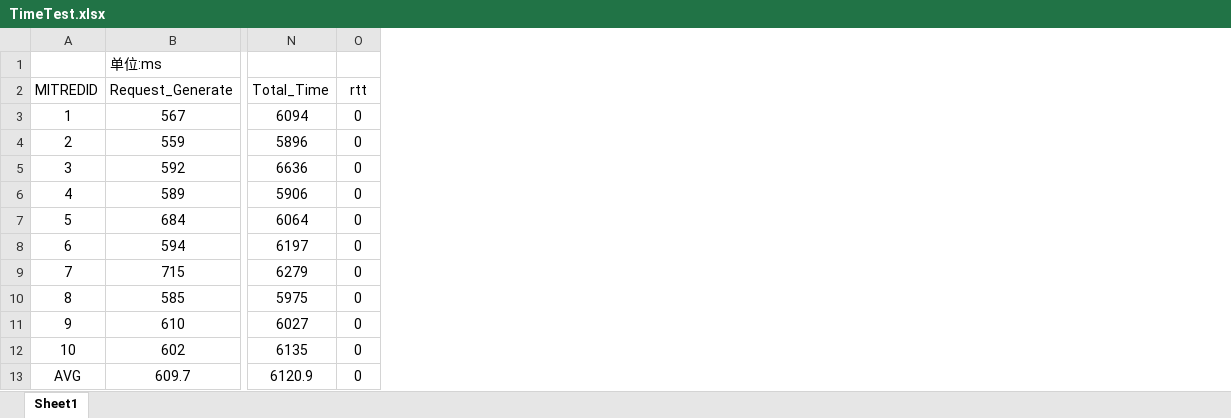
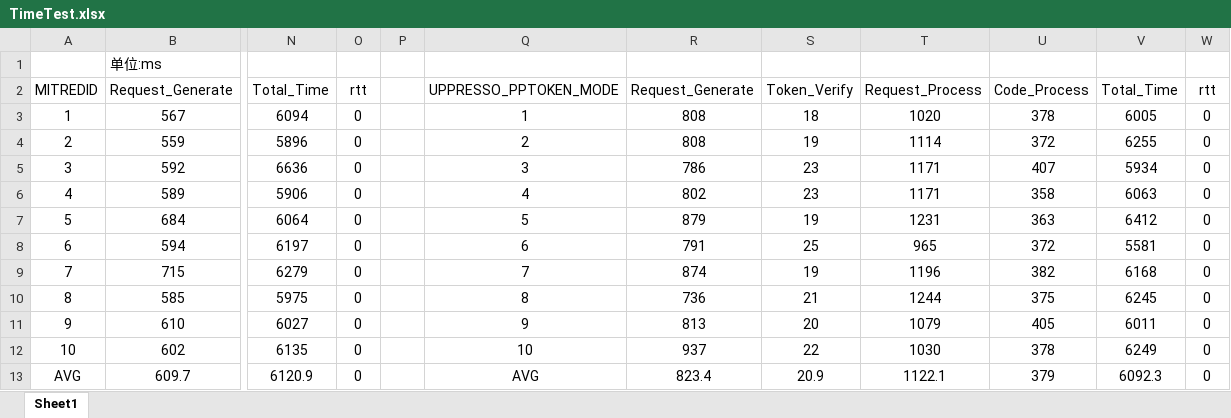
Before and after one commit to ee00001/UppreSSO-Code-Flow, an Excel workbook: 论文/TimeTest.xlsx, sheet Sheet1, drawn as a sheet; only a part is shown, gaps mark what is left out; values as stored, in another font and other column widths than the file's, no borders; the diff names each change by its address in the sheet, - before the commit and + after, or states it on an @@ line.

Commit message:
add time test data

```diff
--- a/论文/TimeTest.xlsx (sheet Sheet1)
+++ b/论文/TimeTest.xlsx (sheet Sheet1)
+column P, empty
+column Q, rows 2-13: UPPRESSO_PPTOKEN_MODE | 1 | 2 | 3 | 4 | 5 | 6 | 7 | 8 | 9 | 10 | AVG
+column R, rows 2-13: Request_Generate | 808 | 808 | 786 | 802 | 879 | 791 | 874 | 736 | 813 | 937 | 823.4
+column S, rows 2-13: Token_Verify | 18 | 19 | 23 | 23 | 19 | 25 | 19 | 21 | 20 | 22 | 20.9
+column T, rows 2-13: Request_Process | 1020 | 1114 | 1171 | 1171 | 1231 | 965 | 1196 | 1244 | 1079 | 1030 | 1122.1
+column U, rows 2-13: Code_Process | 378 | 372 | 407 | 358 | 363 | 372 | 382 | 375 | 405 | 378 | 379
+column V, rows 2-13: Total_Time | 6005 | 6255 | 5934 | 6063 | 6412 | 5581 | 6168 | 6245 | 6011 | 6249 | 6092.3
+column W, rows 2-13: rtt | 0 | 0 | 0 | 0 | 0 | 0 | 0 | 0 | 0 | 0 | 0
```
Also changed, not shown: 3 other files.
